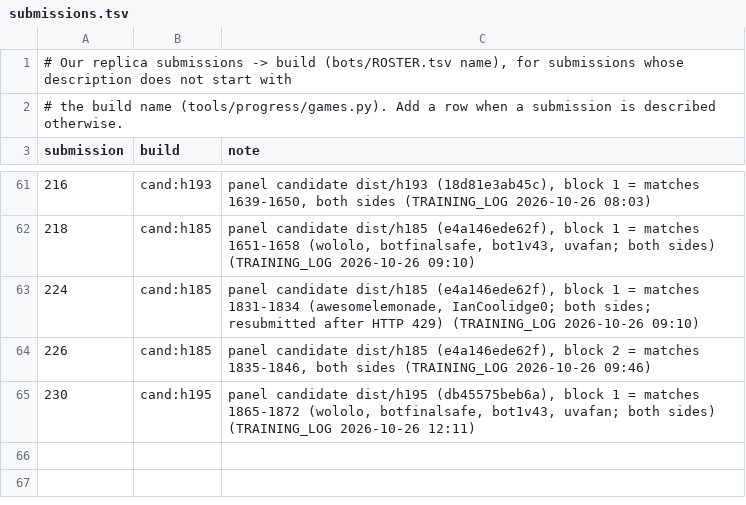
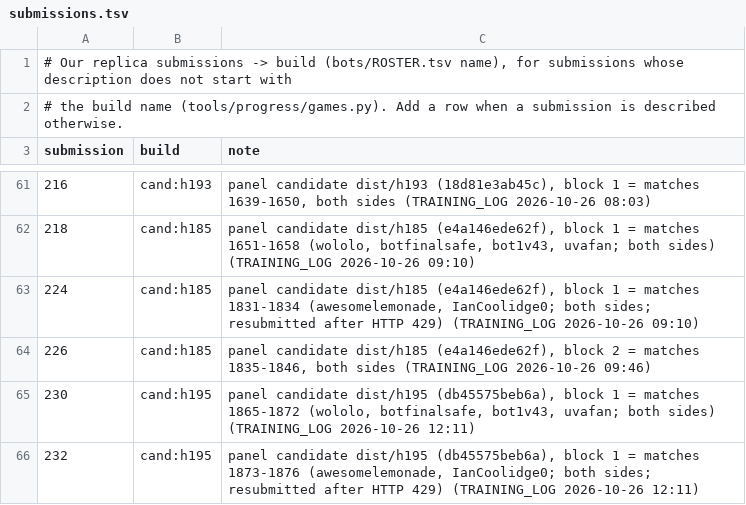
Before and after one commit to terryvanbelle/battlecode19-vibe, a TSV file: tools/progress/submissions.tsv, drawn as a sheet; only a part is shown, gaps mark what is left out; the diff names each change by its address in the sheet, - before the commit and + after, or states it on an @@ line.

```diff
--- a/tools/progress/submissions.tsv
+++ b/tools/progress/submissions.tsv
+row 66: 232 | cand:h195 | panel candidate dist/h195 (db45575beb6a), block 1 = matches 1873-1876 (awesomelemonade, IanCoolidge0; both sides; resubmitted after HTTP 429) (TRAINING_LOG 2026-10-26 12:11)
```
Also changed, not shown: progress/attempts.csv, 3 other files.
